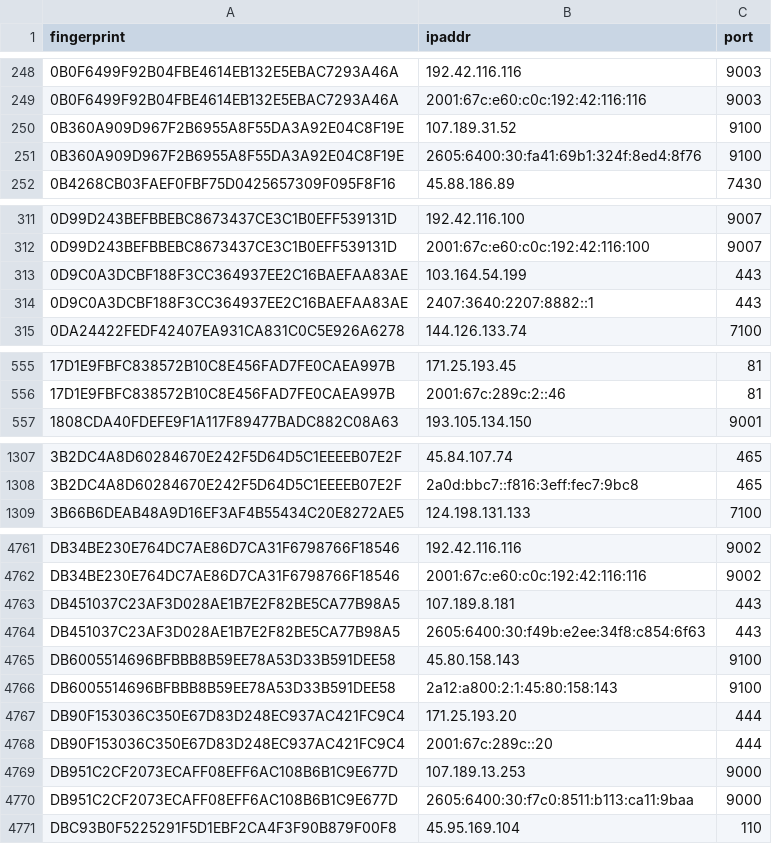
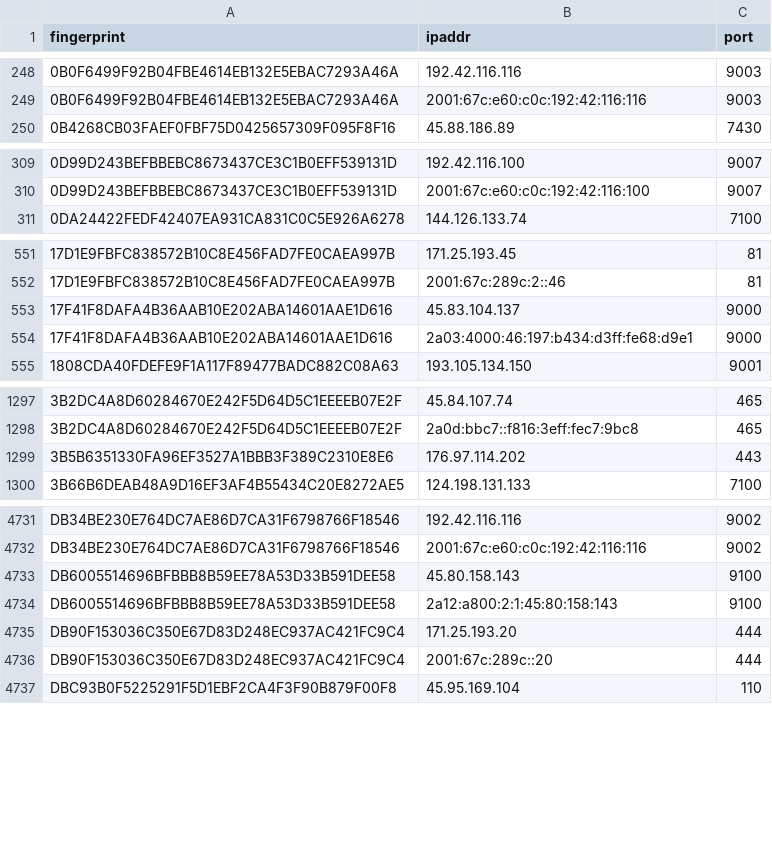
Before and after one commit to sec-js/tor-nodes, a CSV file: latest.exits.csv, drawn as a sheet; only a part is shown, gaps mark what is left out; removed rows and columns are numbered as before the commit, all else as after; the diff covers the shown part only; the diff names each change by its address in the sheet, - before the commit and + after, or states it on an @@ line.

```diff
--- a/latest.exits.csv
+++ b/latest.exits.csv
-row 250: 0B360A909D967F2B6955A8F55DA3A92E04C8F19E | 107.189.31.52 | 9100
-row 251: 0B360A909D967F2B6955A8F55DA3A92E04C8F19E | 2605:6400:30:fa41:69b1:324f:8ed4:8f76 | 9100
-row 313: 0D9C0A3DCBF188F3CC364937EE2C16BAEFAA83AE | 103.164.54.199 | 443
-row 314: 0D9C0A3DCBF188F3CC364937EE2C16BAEFAA83AE | 2407:3640:2207:8882::1 | 443
+row 553: 17F41F8DAFA4B36AAB10E202ABA14601AAE1D616 | 45.83.104.137 | 9000
+row 554: 17F41F8DAFA4B36AAB10E202ABA14601AAE1D616 | 2a03:4000:46:197:b434:d3ff:fe68:d9e1 | 9000
+row 1299: 3B5B6351330FA96EF3527A1BBB3F389C2310E8E6 | 176.97.114.202 | 443
-row 4763: DB451037C23AF3D028AE1B7E2F82BE5CA77B98A5 | 107.189.8.181 | 443
-row 4764: DB451037C23AF3D028AE1B7E2F82BE5CA77B98A5 | 2605:6400:30:f49b:e2ee:34f8:c854:6f63 | 443
-row 4769: DB951C2CF2073ECAFF08EFF6AC108B6B1C9E677D | 107.189.13.253 | 9000
-row 4770: DB951C2CF2073ECAFF08EFF6AC108B6B1C9E677D | 2605:6400:30:f7c0:8511:b113:ca11:9baa | 9000
```
Also changed, not shown: 6 added rows and 34 removed rows elsewhere in this file, latest.all.csv, latest.guards.csv.
